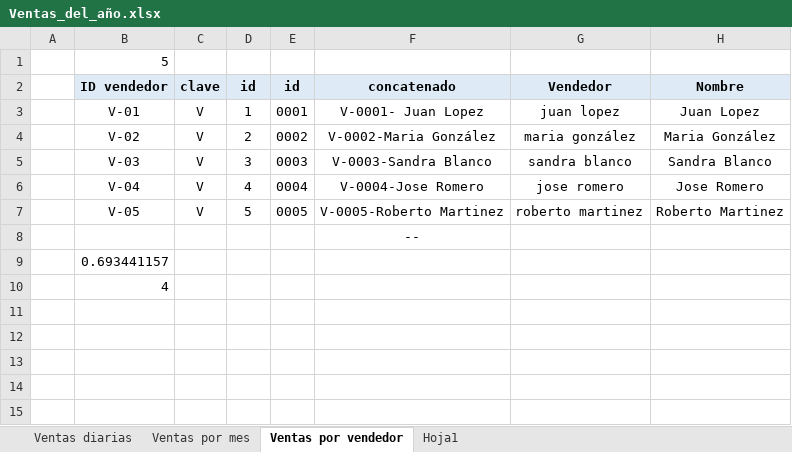
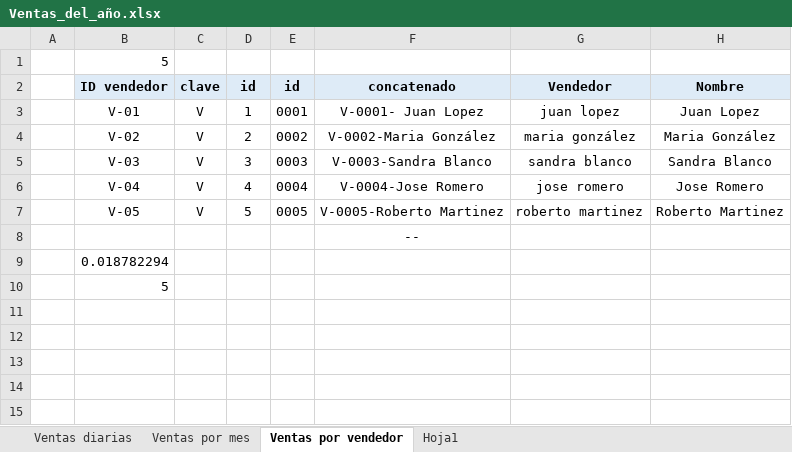
Before and after one commit to franciscomelov/Git-practice, an Excel workbook: excel/Ventas_del_año.xlsx, sheet Ventas por vendedor, drawn as a sheet; only a part is shown; values as stored, in another font and other column widths than the file's, no borders; the diff names each change by its address in the sheet, - before the commit and + after, or states it on an @@ line.

```diff
--- a/excel/Ventas_del_año.xlsx (sheet Ventas por vendedor)
+++ b/excel/Ventas_del_año.xlsx (sheet Ventas por vendedor)
-B9 (ID vendedor): 0.693441157
+B9 (ID vendedor): 0.018782294
-B10 (ID vendedor): 4
+B10 (ID vendedor): 5
```
Also changed, not shown: sheet Ventas diarias, 1 other file.
